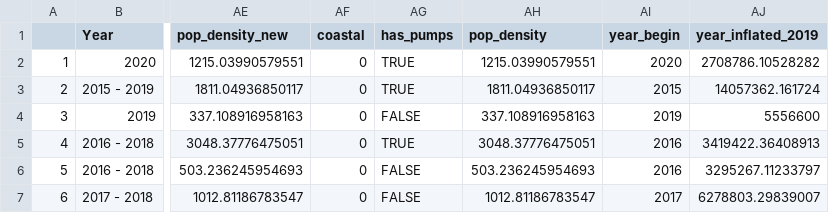
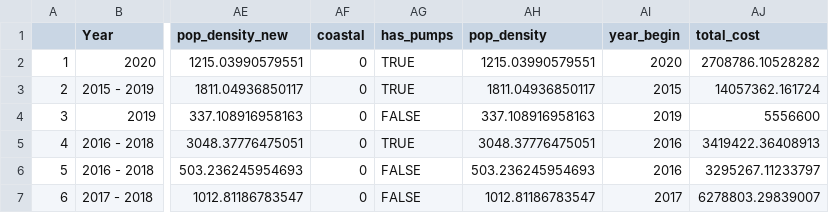
Before and after one commit to graysonwhite/dspg-wastewater, a CSV file: modeling/dat.csv, drawn as a sheet; only a part is shown, gaps mark what is left out; the diff names each change by its address in the sheet, - before the commit and + after, or states it on an @@ line.

Commit message:
rename variable

```diff
--- a/modeling/dat.csv
+++ b/modeling/dat.csv
-AJ1: year_inflated_2019
+AJ1: total_cost
```
